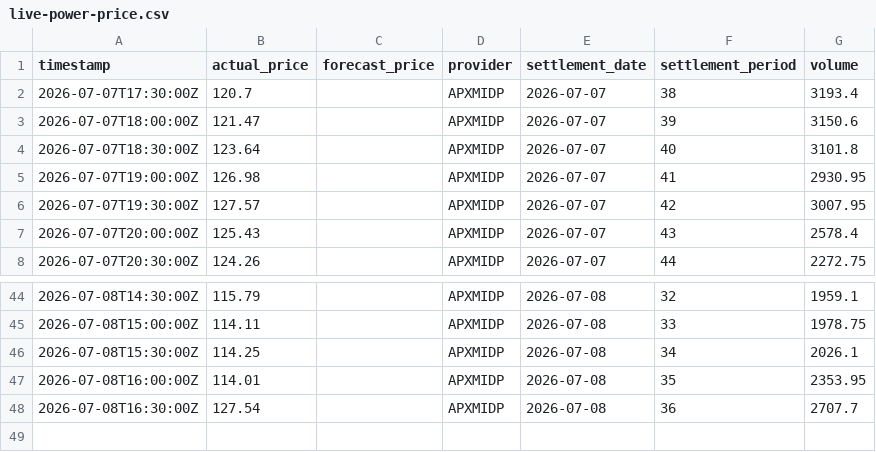
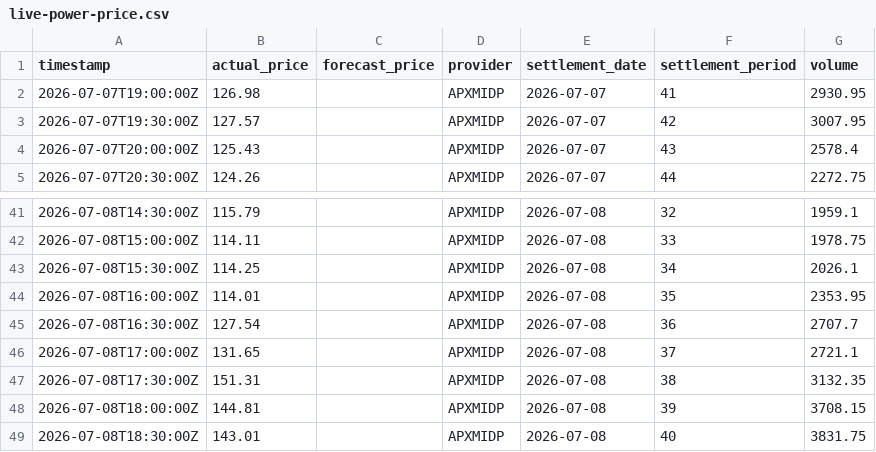
Before and after one commit to olliebranston/the-new-current-site, a CSV file: data/live-power-price.csv, drawn as a sheet; only a part is shown, gaps mark what is left out.

```diff
--- a/data/live-power-price.csv
+++ b/data/live-power-price.csv
@@ -1,5 +1,2 @@
 timestamp,actual_price,forecast_price,provider,settlement_date,settlement_period,volume
-2026-07-07T17:30:00Z,120.7,,APXMIDP,2026-07-07,38,3193.4
-2026-07-07T18:00:00Z,121.47,,APXMIDP,2026-07-07,39,3150.6
-2026-07-07T18:30:00Z,123.64,,APXMIDP,2026-07-07,40,3101.8
 2026-07-07T19:00:00Z,126.98,,APXMIDP,2026-07-07,41,2930.95
@@ -48 +45,5 @@ timestamp,actual_price,forecast_price,provider,settlement_date,settlement_period
 2026-07-08T16:30:00Z,127.54,,APXMIDP,2026-07-08,36,2707.7
+2026-07-08T17:00:00Z,131.65,,APXMIDP,2026-07-08,37,2721.1
+2026-07-08T17:30:00Z,151.31,,APXMIDP,2026-07-08,38,3132.35
+2026-07-08T18:00:00Z,144.81,,APXMIDP,2026-07-08,39,3708.15
+2026-07-08T18:30:00Z,143.01,,APXMIDP,2026-07-08,40,3831.75
```
Also changed, not shown: data/cleaned-live-carbon-intensity.csv, data/cleaned-live-generation-mix.csv, 8 other files.
